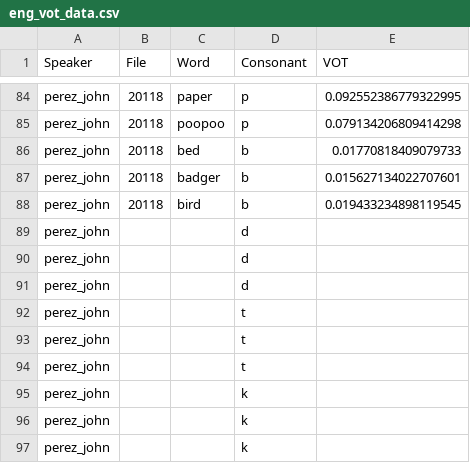
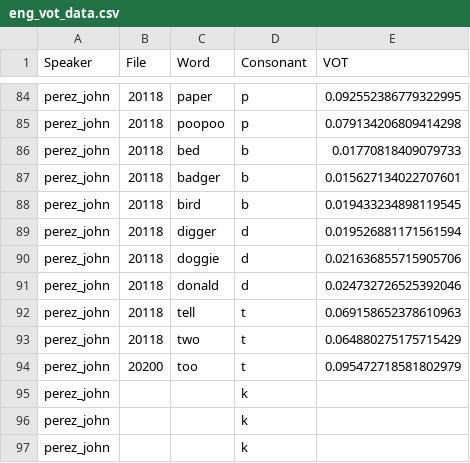
Before and after one commit to paynesa/bilingual-vot, a CSV file: eng_vot_data.csv, drawn as a sheet; only a part is shown, gaps mark what is left out.

```diff
--- a/eng_vot_data.csv
+++ b/eng_vot_data.csv
@@ -88,8 +88,8 @@ perez_john,20118,badger,b,0.015627134022707601
 perez_john,20118,bird,b,0.019433234898119545
-perez_john,,,d,
-perez_john,,,d,
-perez_john,,,d,
-perez_john,,,t,
-perez_john,,,t,
-perez_john,,,t,
+perez_john,20118,digger,d,0.019526881171561594
+perez_john,20118,doggie,d,0.021636855715905706
+perez_john,20118,donald,d,0.024732726525392046
+perez_john,20118,tell,t,0.069158652378610963
+perez_john,20118,two,t,0.064880275175715429
+perez_john,20200,too,t,0.095472718581802979
 perez_john,,,k,
```
Also changed, not shown: 8 other files.
